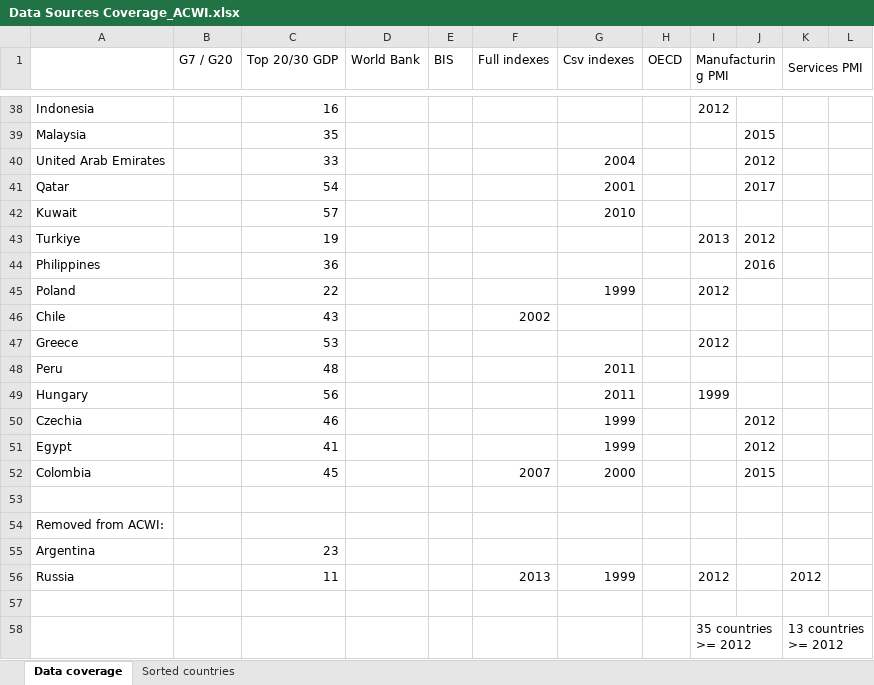
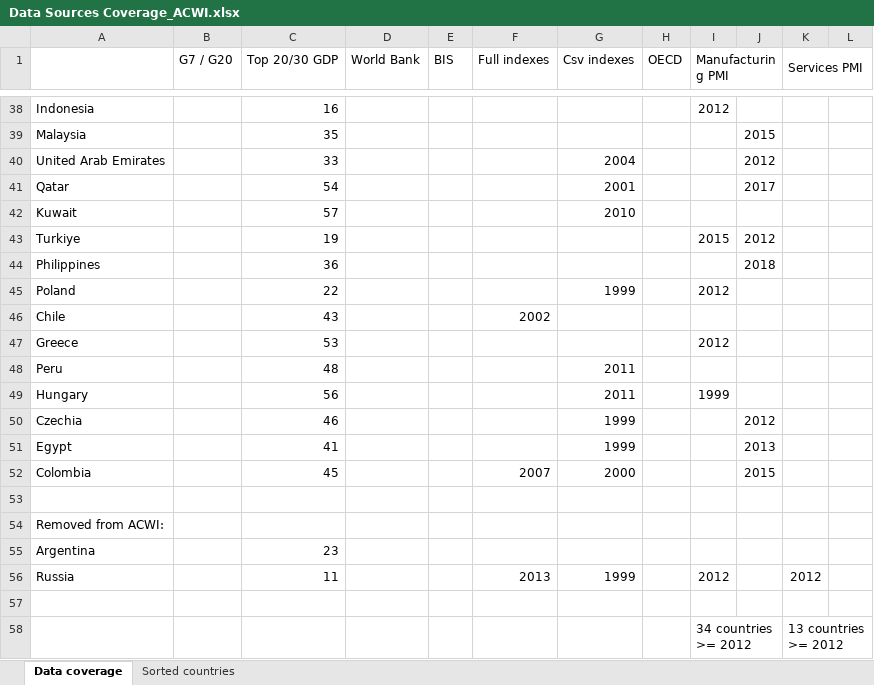
Before and after one commit to lharazin/TFM, an Excel workbook: Data/Data Sources Coverage_ACWI.xlsx, sheet Data coverage, drawn as a sheet; only a part is shown, gaps mark what is left out; values as stored, in another font and other column widths than the file's, no cell formats; the diff covers the shown part only; the diff names each change by its address in the sheet, - before the commit and + after, or states it on an @@ line.

```diff
--- a/Data/Data Sources Coverage_ACWI.xlsx (sheet Data coverage)
+++ b/Data/Data Sources Coverage_ACWI.xlsx (sheet Data coverage)
-I43 (Manufacturing PMI): 2013
+I43 (Manufacturing PMI): 2015
-J44: 2016
+J44: 2018
-J51: 2012
+J51: 2013
-I58 (Manufacturing PMI): 35 countries >= 2012
+I58 (Manufacturing PMI): 34 countries >= 2012
```
Also changed, not shown: 11 edited cells elsewhere in this sheet, cell formats.
